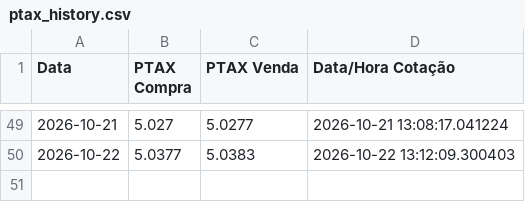
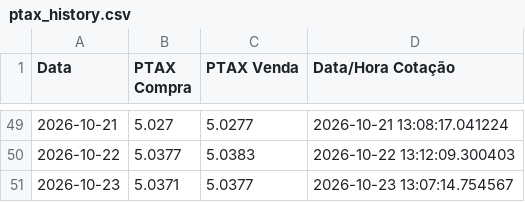
Before and after one commit to joaomissel/market-data-automation, a CSV file: ptax_history.csv, drawn as a sheet; only a part is shown, gaps mark what is left out; the diff names each change by its address in the sheet, - before the commit and + after, or states it on an @@ line.

```diff
--- a/ptax_history.csv
+++ b/ptax_history.csv
+row 51: 2026-10-23 | 5.0371 | 5.0377 | 2026-10-23 13:07:14.754567
```
Also changed, not shown: 1 other file.
